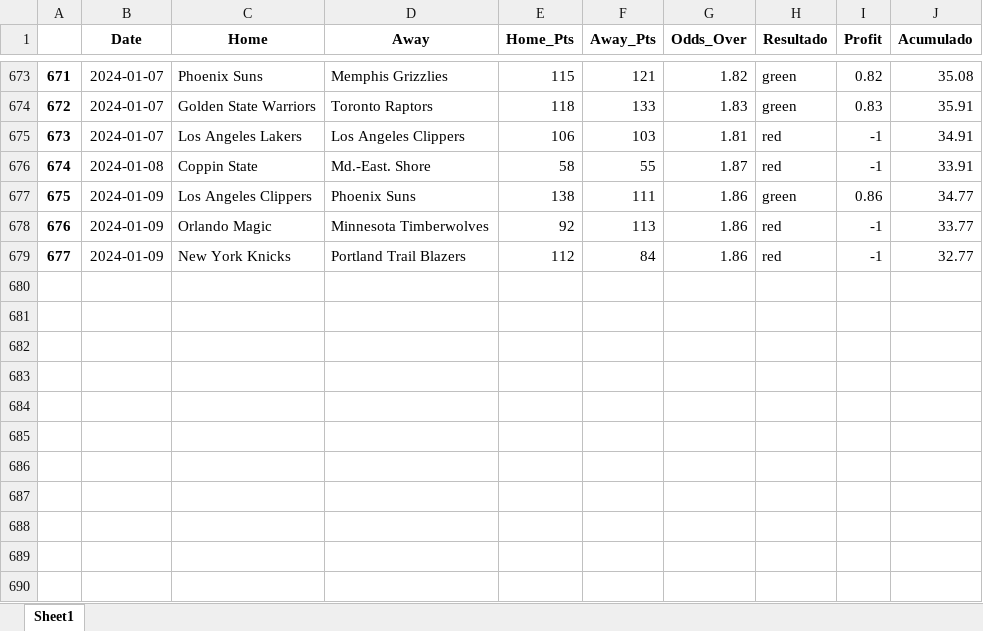
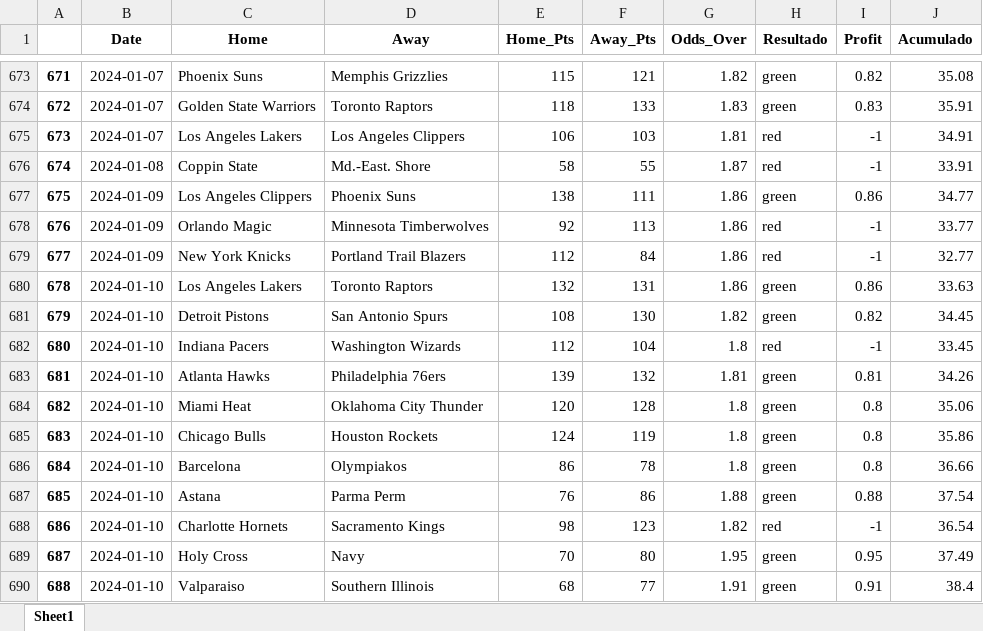
Before and after one commit to johnn1sbo3s/basketball_models, an Excel workbook: acp_metodos/excel_files/over_v0.xlsx, sheet Sheet1, drawn as a sheet; only a part is shown, gaps mark what is left out; values as stored, in another font and other column widths than the file's, no borders; the diff names each change by its address in the sheet, - before the commit and + after, or states it on an @@ line.

```diff
--- a/acp_metodos/excel_files/over_v0.xlsx (sheet Sheet1)
+++ b/acp_metodos/excel_files/over_v0.xlsx (sheet Sheet1)
+row 680: 678 | 2024-01-10 | Los Angeles Lakers | Toronto Raptors | 132 | 131 | 1.86 | green | 0.86 | 33.63
+row 681: 679 | 2024-01-10 | Detroit Pistons | San Antonio Spurs | 108 | 130 | 1.82 | green | 0.82 | 34.45
+row 682: 680 | 2024-01-10 | Indiana Pacers | Washington Wizards | 112 | 104 | 1.8 | red | -1 | 33.45
+row 683: 681 | 2024-01-10 | Atlanta Hawks | Philadelphia 76ers | 139 | 132 | 1.81 | green | 0.81 | 34.26
+row 684: 682 | 2024-01-10 | Miami Heat | Oklahoma City Thunder | 120 | 128 | 1.8 | green | 0.8 | 35.06
+row 685: 683 | 2024-01-10 | Chicago Bulls | Houston Rockets | 124 | 119 | 1.8 | green | 0.8 | 35.86
+row 686: 684 | 2024-01-10 | Barcelona | Olympiakos | 86 | 78 | 1.8 | green | 0.8 | 36.66
+row 687: 685 | 2024-01-10 | Astana | Parma Perm | 76 | 86 | 1.88 | green | 0.88 | 37.54
+row 688: 686 | 2024-01-10 | Charlotte Hornets | Sacramento Kings | 98 | 123 | 1.82 | red | -1 | 36.54
+row 689: 687 | 2024-01-10 | Holy Cross | Navy | 70 | 80 | 1.95 | green | 0.95 | 37.49
+row 690: 688 | 2024-01-10 | Valparaiso | Southern Illinois | 68 | 77 | 1.91 | green | 0.91 | 38.4
```
Also changed, not shown: acp_metodos/excel_files/back_home_v3.xlsx, 11 other files.
